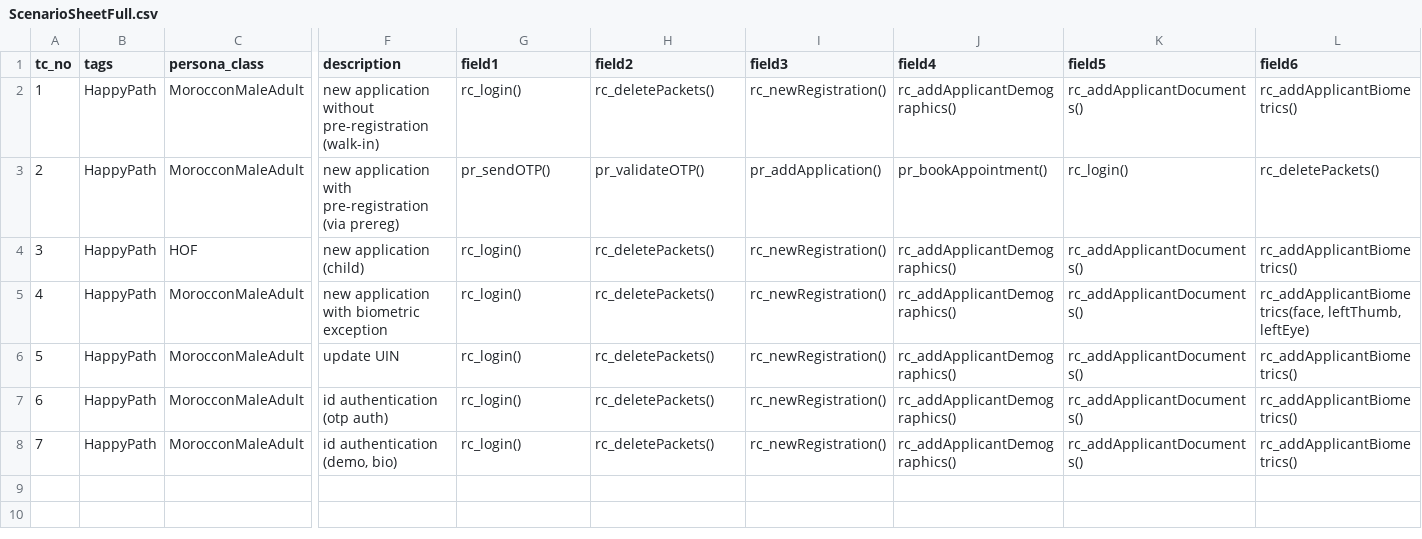
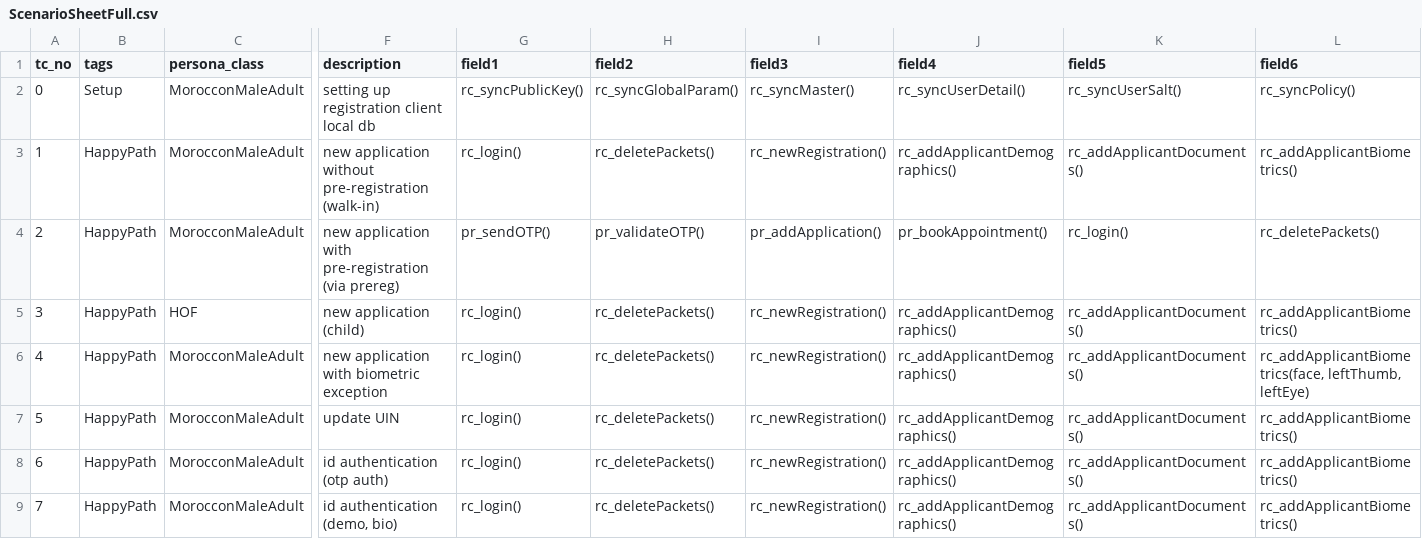
Before and after one commit to mosip/mosip-acceptance-tests, a CSV file: dependencies/ScenarioSheetFull.csv, drawn as a sheet; only a part is shown, gaps mark what is left out; rows hold the shown columns only; the diff names each change by its address in the sheet, - before the commit and + after, or states it on an @@ line.

Commit message:
windows setup script

```diff
--- a/dependencies/ScenarioSheetFull.csv
+++ b/dependencies/ScenarioSheetFull.csv
+row 2: 0 | Setup | MorocconMaleAdult | setting up registration client local db | rc_syncPublicKey() | rc_syncGlobalParam() | rc_syncMaster() | rc_syncUserDetail() | rc_syncUserSalt() | rc_syncPolicy()
```
Also changed, not shown: 18 other files.
